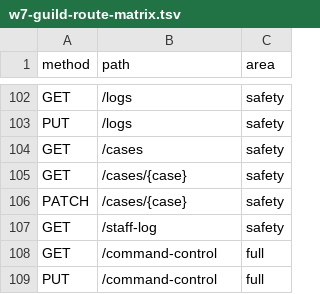
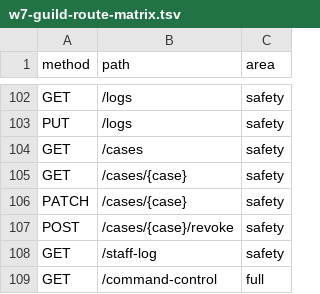
Before and after one commit to realapeiron/Pinchora, a TSV file: docs/w7-guild-route-matrix.tsv, drawn as a sheet; only a part is shown, gaps mark what is left out; the shorter side is filled out with more unchanged rows.

```diff
--- a/docs/w7-guild-route-matrix.tsv
+++ b/docs/w7-guild-route-matrix.tsv
@@ -106,2 +106,3 @@ GET	/cases/{case}	safety
 PATCH	/cases/{case}	safety
+POST	/cases/{case}/revoke	safety
 GET	/staff-log	safety
```
